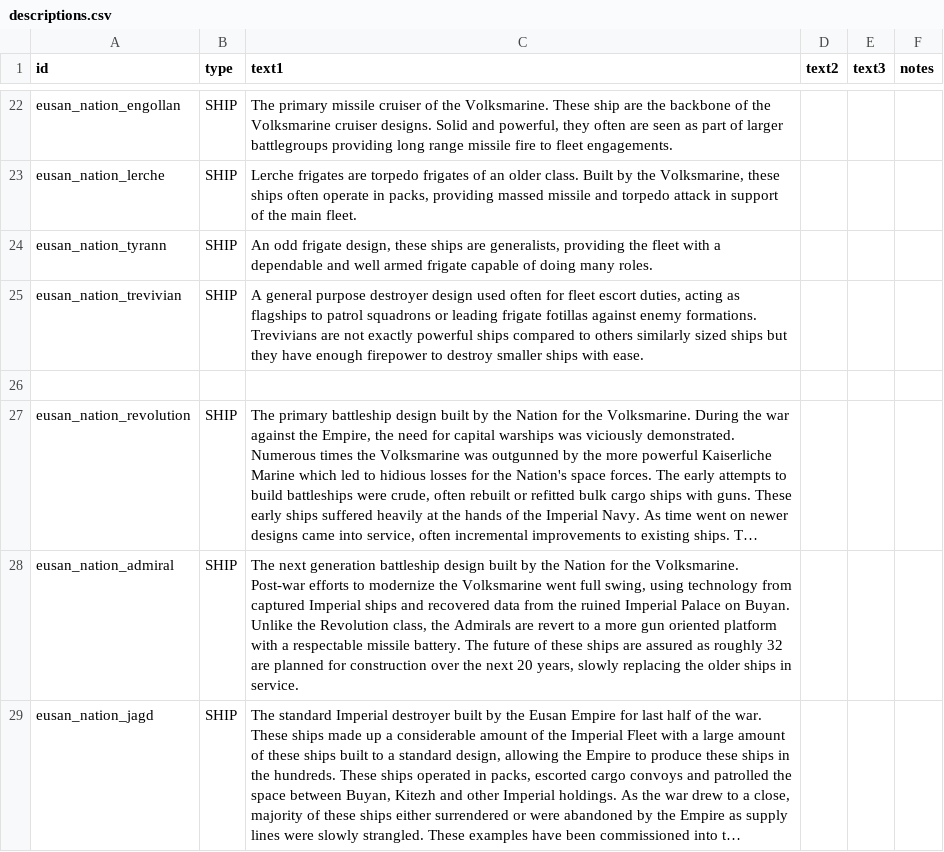
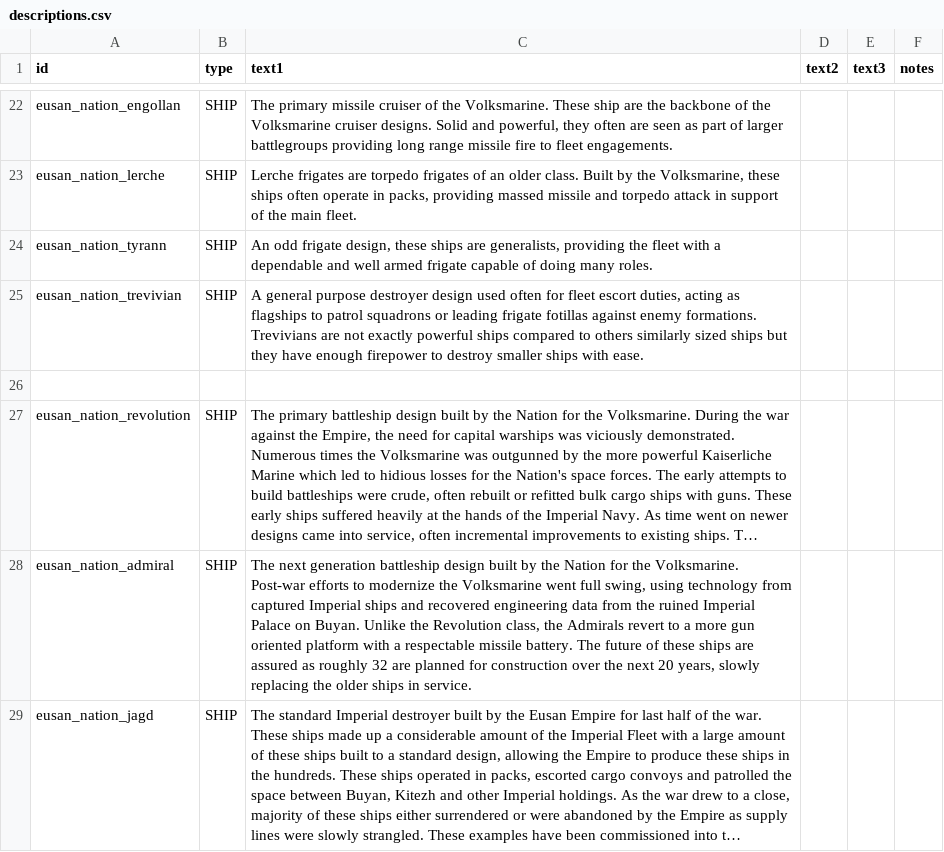
Before and after one commit to naslee2/SignalisMod, a CSV file: bin/data/strings/descriptions.csv, drawn as a sheet; only a part is shown, gaps mark what is left out; long unchanged cells end in …; the diff names each change by its address in the sheet, - before the commit and + after, or states it on an @@ line.

```diff
--- a/bin/data/strings/descriptions.csv
+++ b/bin/data/strings/descriptions.csv
-C28 (text1): …and recovered data from the ruined Imperial Palace on Buyan. Unlike the Revolution class, the Admirals are revert to…
+C28 (text1): …and recovered engineering data from the ruined Imperial Palace on Buyan. Unlike the Revolution class, the Admirals revert to…
```
Also changed, not shown: bin/data/campaign/special_items.csv, bin/data/hulls/ship_data.csv, 24 other files.
